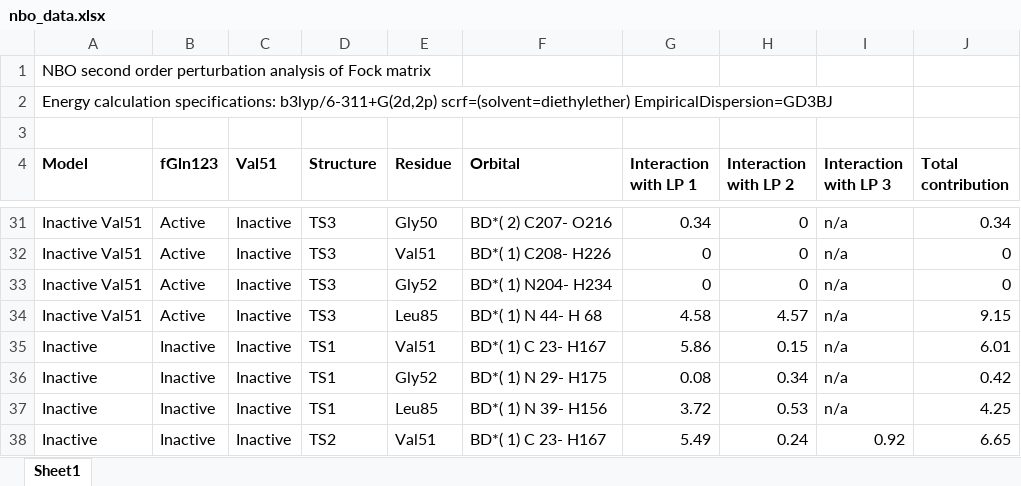
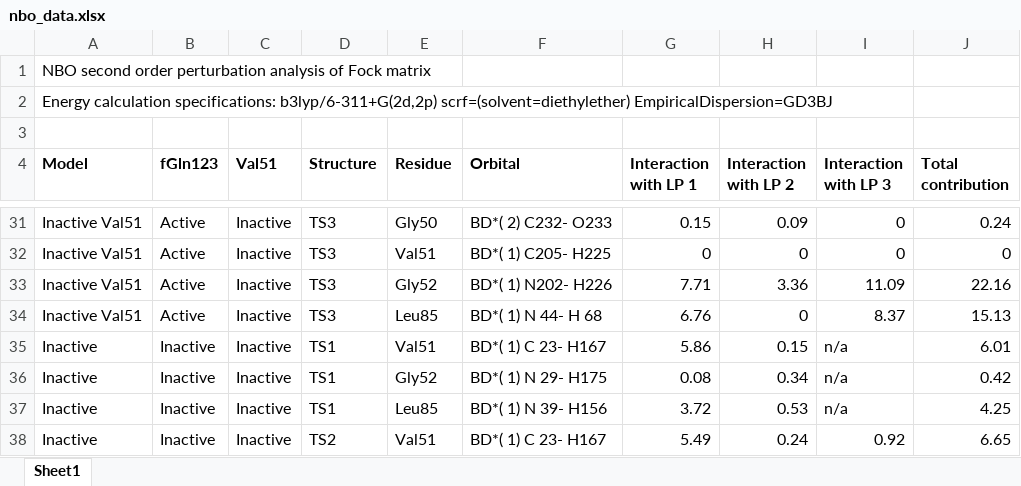
Before and after one commit to hklem/IGPS_QM_cluster_models, an Excel workbook: data/nbo_data.xlsx, sheet Sheet1, drawn as a sheet; only a part is shown, gaps mark what is left out; values as stored, in another font and other column widths than the file's, no borders; the diff covers the shown part only; the diff names each change by its address in the sheet, - before the commit and + after, or states it on an @@ line.

```diff
--- a/data/nbo_data.xlsx (sheet Sheet1)
+++ b/data/nbo_data.xlsx (sheet Sheet1)
-F31 (Orbital): BD*( 2) C207- O216
+F31 (Orbital): BD*( 2) C232- O233
-G31 (Interaction with LP 1): 0.34
+G31 (Interaction with LP 1): 0.15
-H31 (Interaction with LP 2): 0
+H31 (Interaction with LP 2): 0.09
-I31:I32 (Interaction with LP 3): n/a
+I31:I32 (Interaction with LP 3): 0
-J31 (Total contribution): 0.34
+J31 (Total contribution): 0.24
-F32 (Orbital): BD*( 1) C208- H226
+F32 (Orbital): BD*( 1) C205- H225
-F33 (Orbital): BD*( 1) N204- H234
+F33 (Orbital): BD*( 1) N202- H226
-G33 (Interaction with LP 1): 0
+G33 (Interaction with LP 1): 7.71
-H33 (Interaction with LP 2): 0
+H33 (Interaction with LP 2): 3.36
-I33 (Interaction with LP 3): n/a
+I33 (Interaction with LP 3): 11.09
-J33 (Total contribution): 0
+J33 (Total contribution): 22.16
-G34 (Interaction with LP 1): 4.58
+G34 (Interaction with LP 1): 6.76
-H34 (Interaction with LP 2): 4.57
+H34 (Interaction with LP 2): 0
-I34 (Interaction with LP 3): n/a
+I34 (Interaction with LP 3): 8.37
-J34 (Total contribution): 9.15
+J34 (Total contribution): 15.13
```
Also changed, not shown: 32 edited cells elsewhere in this sheet, data/structure_energies.xlsx, 2 other files.
